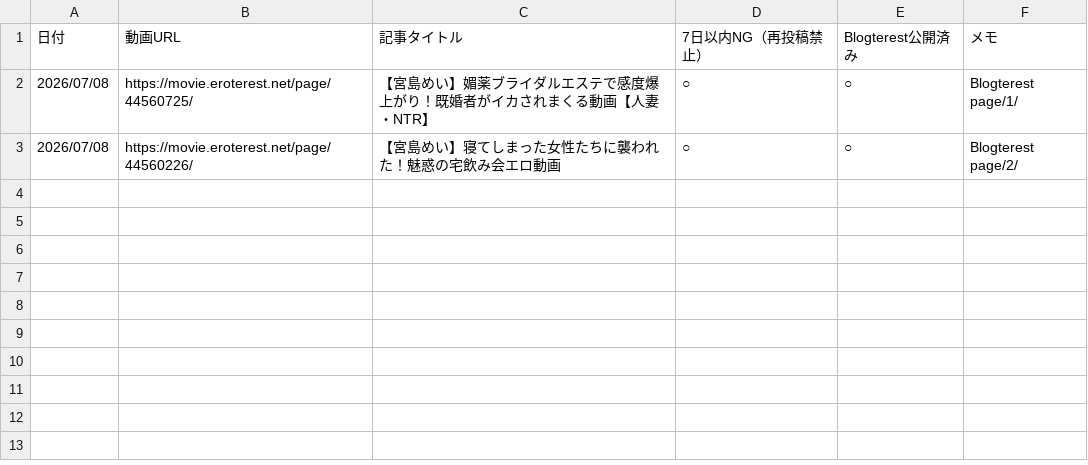
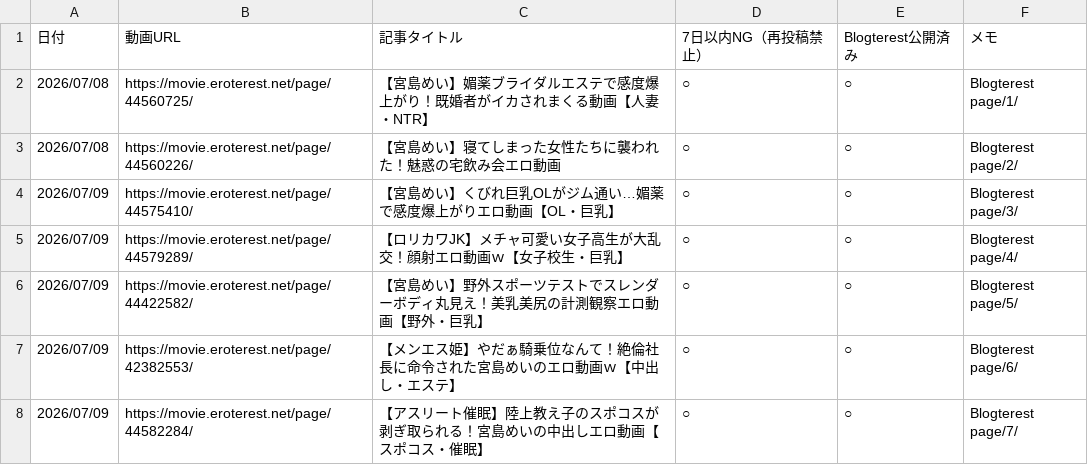
Before and after one commit to shoichimatsumoto/circlemap, a CSV file: docs/pillar-c-duplicate-log.csv, drawn as a sheet.

```diff
--- a/docs/pillar-c-duplicate-log.csv
+++ b/docs/pillar-c-duplicate-log.csv
@@ -3 +3,6 @@
 2026/07/08,https://movie.eroterest.net/page/44560226/,【宮島めい】寝てしまった女性たちに襲われた！魅惑の宅飲み会エロ動画,○,○,Blogterest page/2/
+2026/07/09,https://movie.eroterest.net/page/44575410/,【宮島めい】くびれ巨乳OLがジム通い…媚薬で感度爆上がりエロ動画【OL・巨乳】,○,○,Blogterest page/3/
+2026/07/09,https://movie.eroterest.net/page/44579289/,【ロリカワJK】メチャ可愛い女子高生が大乱交！顔射エロ動画ｗ【女子校生・巨乳】,○,○,Blogterest page/4/
+2026/07/09,https://movie.eroterest.net/page/44422582/,【宮島めい】野外スポーツテストでスレンダーボディ丸見え！美乳美尻の計測観察エロ動画【野外・巨乳】,○,○,Blogterest page/5/
+2026/07/09,https://movie.eroterest.net/page/42382553/,【メンエス姫】やだぁ騎乗位なんて！絶倫社長に命令された宮島めいのエロ動画ｗ【中出し・エステ】,○,○,Blogterest page/6/
+2026/07/09,https://movie.eroterest.net/page/44582284/,【アスリート催眠】陸上教え子のスポコスが剥ぎ取られる！宮島めいの中出しエロ動画【スポコス・催眠】,○,○,Blogterest page/7/
```
Also changed, not shown: 4 other files.
